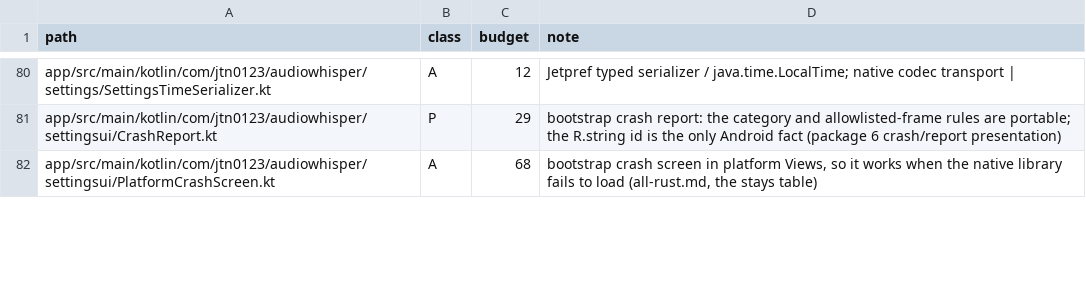
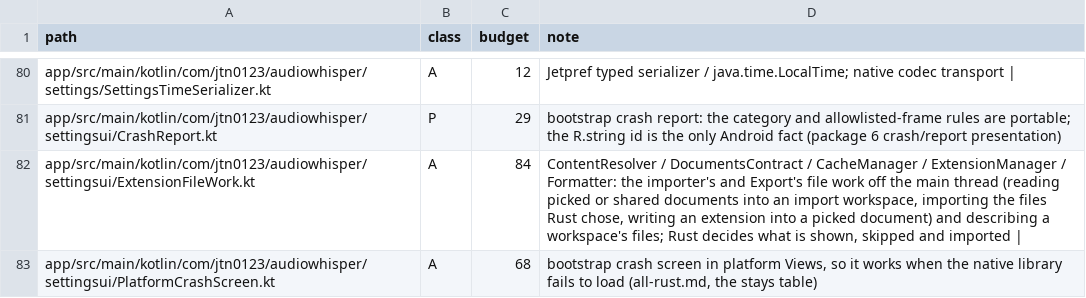
Before and after one commit to jtn0123/AudioWhisper-Keyboard, a TSV file: docs/jvm-ledger.tsv, drawn as a sheet; only a part is shown, gaps mark what is left out; the diff covers the shown part only.

```diff
--- a/docs/jvm-ledger.tsv
+++ b/docs/jvm-ledger.tsv
@@ -81,2 +81,3 @@ app/src/main/kotlin/com/jtn0123/audiowhisper/settings/SettingsTimeSerializer.kt
 app/src/main/kotlin/com/jtn0123/audiowhisper/settingsui/CrashReport.kt	P	29	bootstrap crash report: the category and allowlisted-frame rules are portable; the R.string id is the only Android fact (package 6 crash/report presentation)
+app/src/main/kotlin/com/jtn0123/audiowhisper/settingsui/ExtensionFileWork.kt	A	84	ContentResolver / DocumentsContract / CacheManager / ExtensionManager / Formatter: the importer's and Export's file work off the main thread (reading picked or shared documents into an import workspace, importing the files Rust chose, writing an extension into a picked document) and describing a workspace's files; Rust decides what is shown, skipped and imported |
 app/src/main/kotlin/com/jtn0123/audiowhisper/settingsui/PlatformCrashScreen.kt	A	68	bootstrap crash screen in platform Views, so it works when the native library fails to load (all-rust.md, the stays table)
```
Also changed, not shown: 2 removed rows and 14 edited cells elsewhere in this file, 2 other files.
